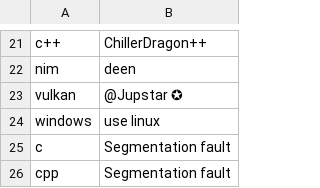
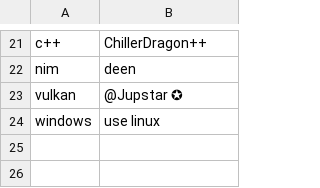
Before and after one commit to ChillerDragon/ddnet-ircbot, a CSV file: ping_pong.csv, drawn as a sheet; only a part is shown, gaps mark what is left out.

Commit message:
kick c in favor of chiler pinger

```diff
--- a/ping_pong.csv
+++ b/ping_pong.csv
@@ -24,3 +24 @@ vulkan, @Jupstar ✪
 windows, use linux
-c, Segmentation fault
-cpp, Segmentation fault
```
